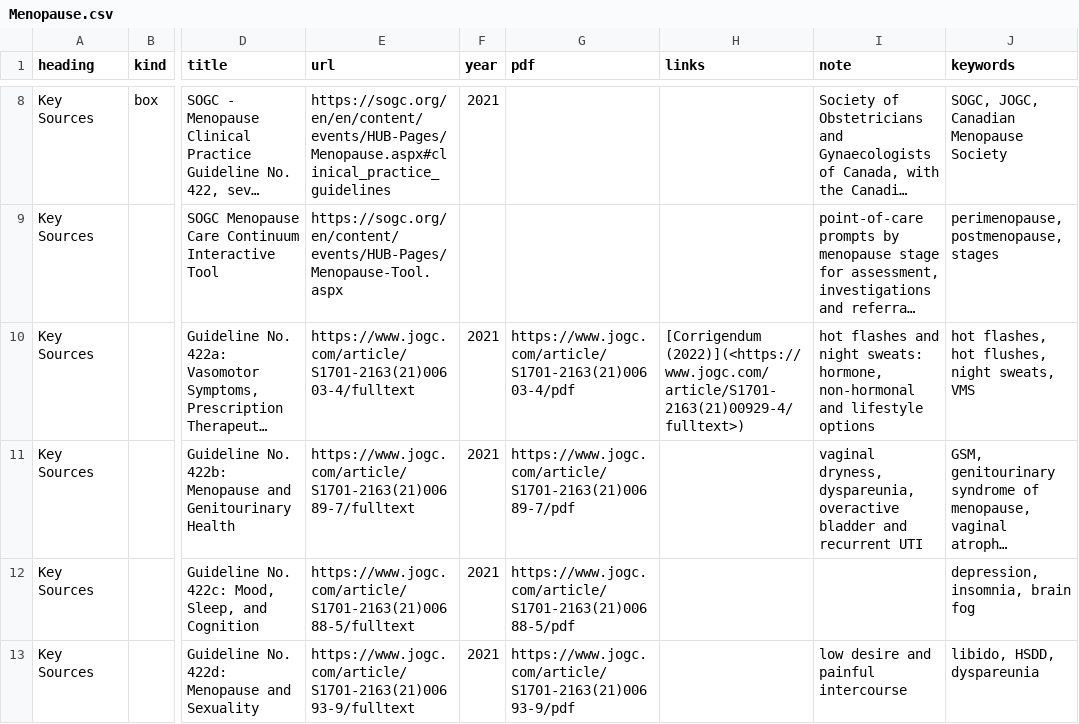
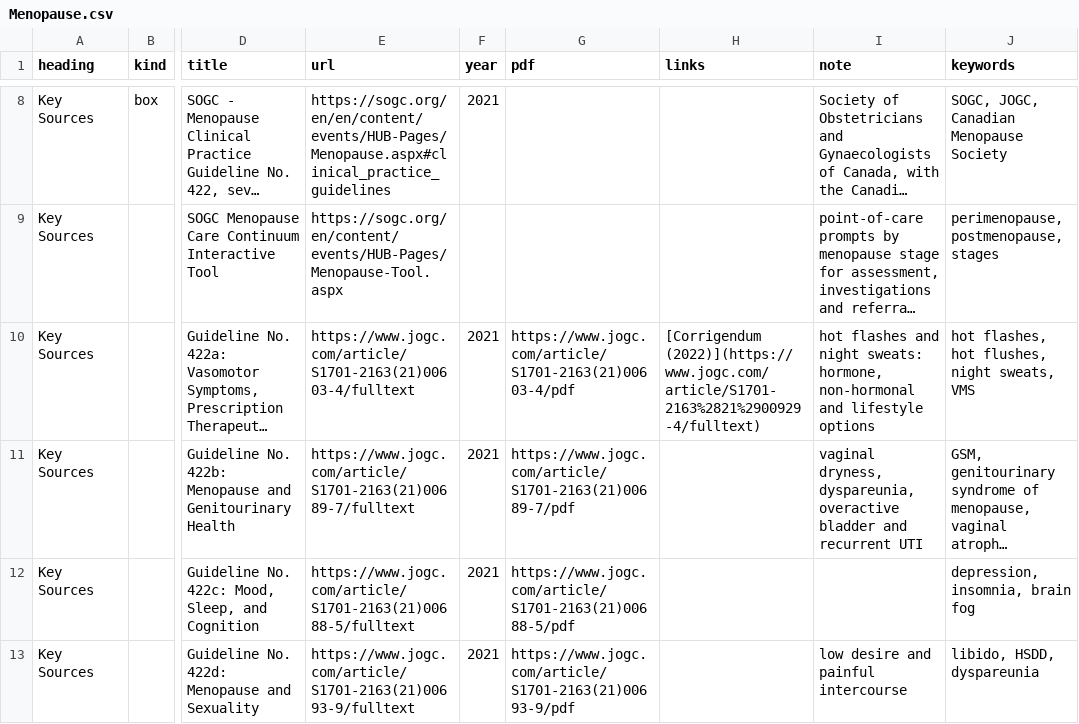
Before and after one commit to joegrafe/np-practice-resource, a CSV file: docs/3 Conditions/Sexual and Reproductive Health/Menopause.csv, drawn as a sheet; only a part is shown, gaps mark what is left out; long unchanged cells end in …; the diff names each change by its address in the sheet, - before the commit and + after, or states it on an @@ line.

```diff
--- a/docs/3 Conditions/Sexual and Reproductive Health/Menopause.csv
+++ b/docs/3 Conditions/Sexual and Reproductive Health/Menopause.csv
-H10 (links): [Corrigendum (2022)](<https://www.jogc.com/article/S1701-2163(21)00929-4/fulltext>)
+H10 (links): [Corrigendum (2022)](https://www.jogc.com/article/S1701-2163%2821%2900929-4/fulltext)
```
Also changed, not shown: 1 other file.
